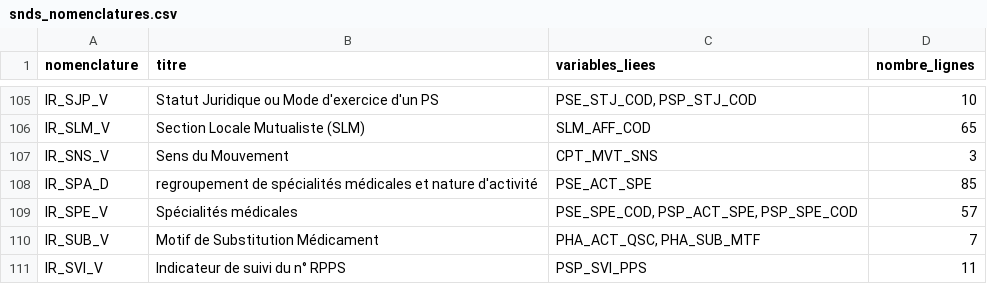
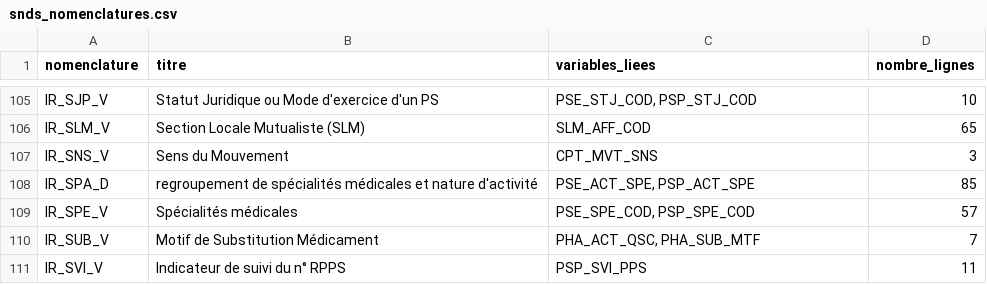
Before and after one commit to indsante/dico-snds, a CSV file: app/app_data/snds_nomenclatures.csv, drawn as a sheet; only a part is shown, gaps mark what is left out.

```diff
--- a/app/app_data/snds_nomenclatures.csv
+++ b/app/app_data/snds_nomenclatures.csv
@@ -107,4 +107,4 @@ IR_SLM_V,Section Locale Mutualiste (SLM),SLM_AFF_COD,65
 IR_SNS_V,Sens du Mouvement,CPT_MVT_SNS,3
-IR_SPA_D,regroupement de spécialités médicales et nature d'activité,PSE_ACT_SPE,85
-IR_SPE_V,Spécialités médicales,"PSE_SPE_COD, PSP_ACT_SPE, PSP_SPE_COD",57
+IR_SPA_D,regroupement de spécialités médicales et nature d'activité,"PSE_ACT_SPE, PSP_ACT_SPE",85
+IR_SPE_V,Spécialités médicales,"PSE_SPE_COD, PSP_SPE_COD",57
 IR_SUB_V,Motif de Substitution Médicament,"PHA_ACT_QSC, PHA_SUB_MTF",7
```
Also changed, not shown: app/app_data/snds_vars.csv.
